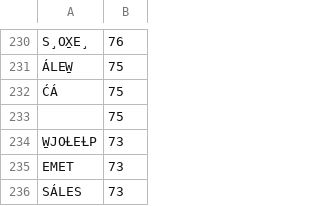
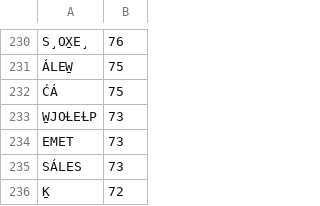
Before and after one commit to andyleongdev-lab/lexical-model, a TSV file: release/nrc/str.sencoten/source/saanich.tsv, drawn as a sheet; only a part is shown, gaps mark what is left out; the shorter side is filled out with more unchanged rows.

Commit message:
Do not add an empty string to the word list.

```diff
--- a/release/nrc/str.sencoten/source/saanich.tsv
+++ b/release/nrc/str.sencoten/source/saanich.tsv
@@ -232,3 +232,2 @@ S¸OX̱E¸	76
 ĆÁ	75
-	75
 W̱JOȽEȽP	73
```
Also changed, not shown: 1 other file.
